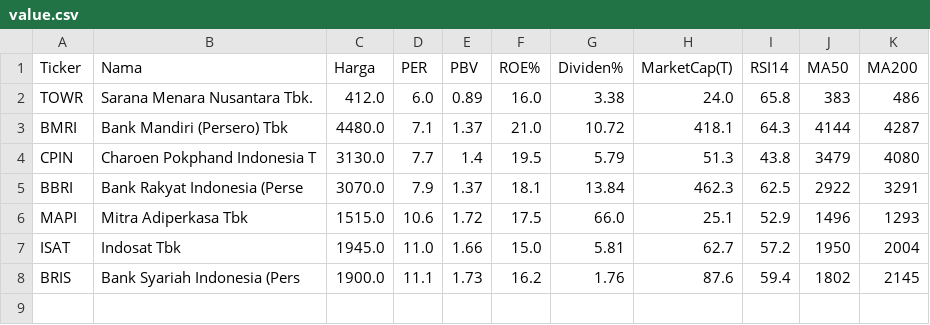
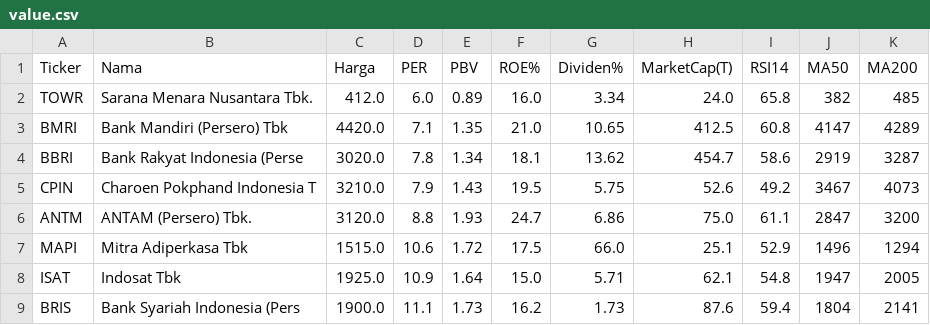
Before and after one commit to 2013tib-droid/Screening-Saham, a CSV file: hasil/value.csv, drawn as a sheet.

```diff
--- a/hasil/value.csv
+++ b/hasil/value.csv
@@ -1,8 +1,9 @@
 Ticker,Nama,Harga,PER,PBV,ROE%,Dividen%,MarketCap(T),RSI14,MA50,MA200
-TOWR,Sarana Menara Nusantara Tbk.,412.0,6.0,0.89,16.0,3.38,24.0,65.8,383,486
-BMRI,Bank Mandiri (Persero) Tbk,4480.0,7.1,1.37,21.0,10.72,418.1,64.3,4144,4287
-CPIN,Charoen Pokphand Indonesia T,3130.0,7.7,1.4,19.5,5.79,51.3,43.8,3479,4080
-BBRI,Bank Rakyat Indonesia (Perse,3070.0,7.9,1.37,18.1,13.84,462.3,62.5,2922,3291
-MAPI,Mitra Adiperkasa Tbk,1515.0,10.6,1.72,17.5,66.0,25.1,52.9,1496,1293
-ISAT,Indosat Tbk,1945.0,11.0,1.66,15.0,5.81,62.7,57.2,1950,2004
-BRIS,Bank Syariah Indonesia (Pers,1900.0,11.1,1.73,16.2,1.76,87.6,59.4,1802,2145
+TOWR,Sarana Menara Nusantara Tbk.,412.0,6.0,0.89,16.0,3.34,24.0,65.8,382,485
+BMRI,Bank Mandiri (Persero) Tbk,4420.0,7.1,1.35,21.0,10.65,412.5,60.8,4147,4289
+BBRI,Bank Rakyat Indonesia (Perse,3020.0,7.8,1.34,18.1,13.62,454.7,58.6,2919,3287
+CPIN,Charoen Pokphand Indonesia T,3210.0,7.9,1.43,19.5,5.75,52.6,49.2,3467,4073
+ANTM,ANTAM (Persero) Tbk.,3120.0,8.8,1.93,24.7,6.86,75.0,61.1,2847,3200
+MAPI,Mitra Adiperkasa Tbk,1515.0,10.6,1.72,17.5,66.0,25.1,52.9,1496,1294
+ISAT,Indosat Tbk,1925.0,10.9,1.64,15.0,5.71,62.1,54.8,1947,2005
+BRIS,Bank Syariah Indonesia (Pers,1900.0,11.1,1.73,16.2,1.73,87.6,59.4,1804,2141
```
Also changed, not shown: hasil/semua.csv, 1 other file.
